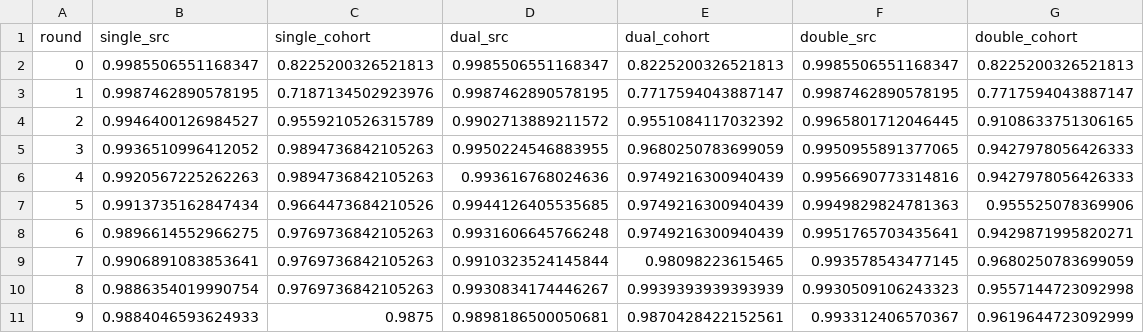
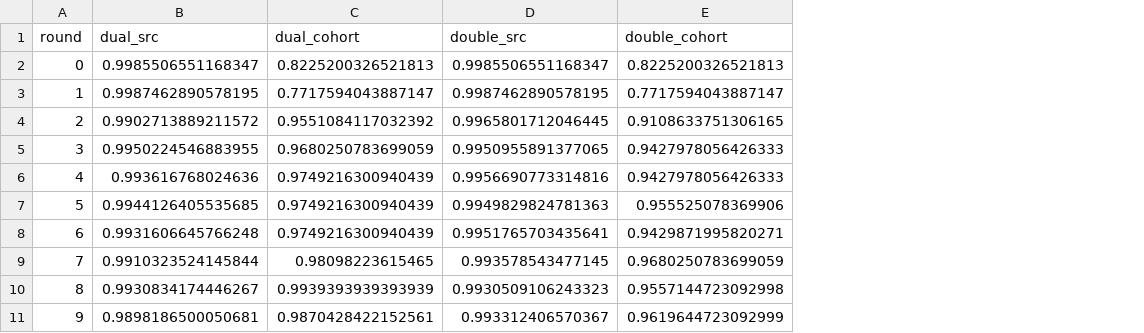
Before and after one commit to keshtkarsadegh/federated-outlier-adaptation, a CSV file: study/artifacts/Digits_study01/tables/paper_figures/traces_extreme.csv, drawn as a sheet; only a part is shown; the diff names each change by its address in the sheet, - before the commit and + after, or states it on an @@ line.

Commit message:
Every shipped view, read again off the runs that are still the study
The task file is ten lines where it was fifteen, and the two arrangements that
remain are byte for byte the lines that ran. The extremes table drops to two
rows, the stopping table to eighty-one arms, the trace and stop-round views to
two arms, and the cost row to ten tasks. The per-signal extract moves with
them: with one arm fewer the best budget for the proxy KL is 0.5 rather than
0.2, which is a real consequence of the pool it is chosen over and not a
rounding.

Nothing else moved. Every other view regenerates byte for byte from the same
commands, which is the check that the change reached the arm and stopped there.

```diff
--- a/study/artifacts/Digits_study01/tables/paper_figures/traces_extreme.csv
+++ b/study/artifacts/Digits_study01/tables/paper_figures/traces_extreme.csv
-column B (single_src), rows 2-11: 0.9985506551168347 | 0.9987462890578195 | 0.9946400126984527 | 0.9936510996412052 | 0.9920567225262263 | 0.9913735162847434 | 0.9896614552966275 | 0.9906891083853641 | 0.9886354019990754 | 0.9884046593624933
-column C (single_cohort), rows 2-11: 0.8225200326521813 | 0.7187134502923976 | 0.9559210526315789 | 0.9894736842105263 | 0.9894736842105263 | 0.9664473684210526 | 0.9769736842105263 | 0.9769736842105263 | 0.9769736842105263 | 0.9875
```
Also changed, not shown: study/artifacts/Digits_study01/tables/paper/extremes.csv, study/artifacts/Digits_study01/tables/paper/signals_extras_extract.csv, 8 other files.
